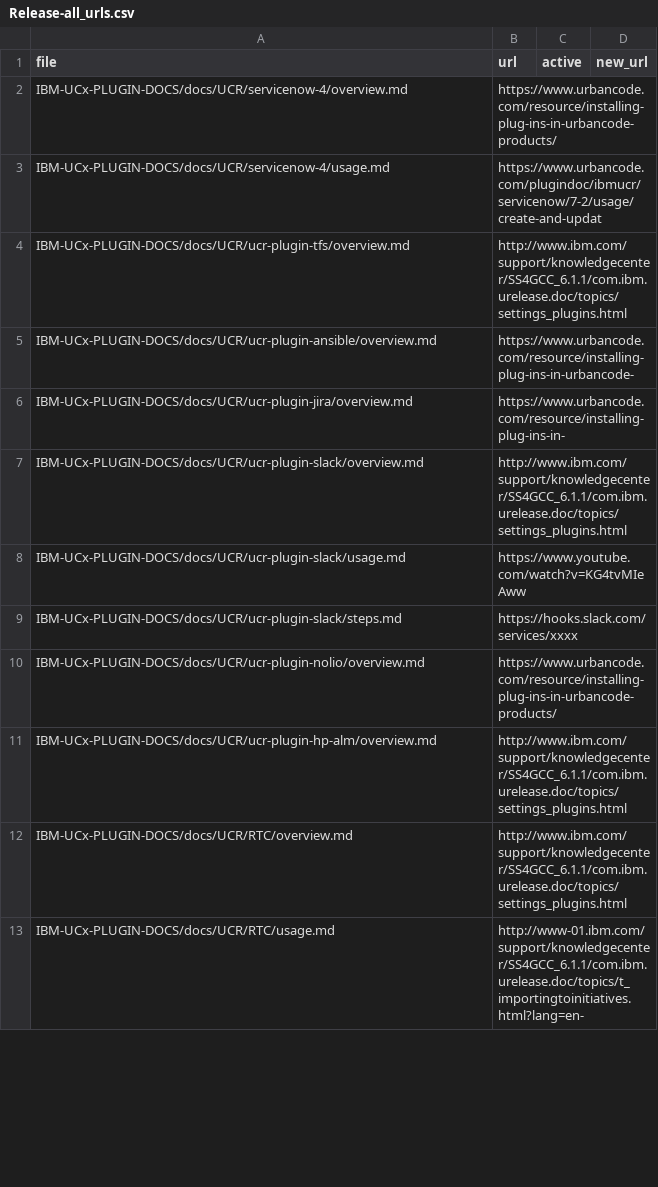
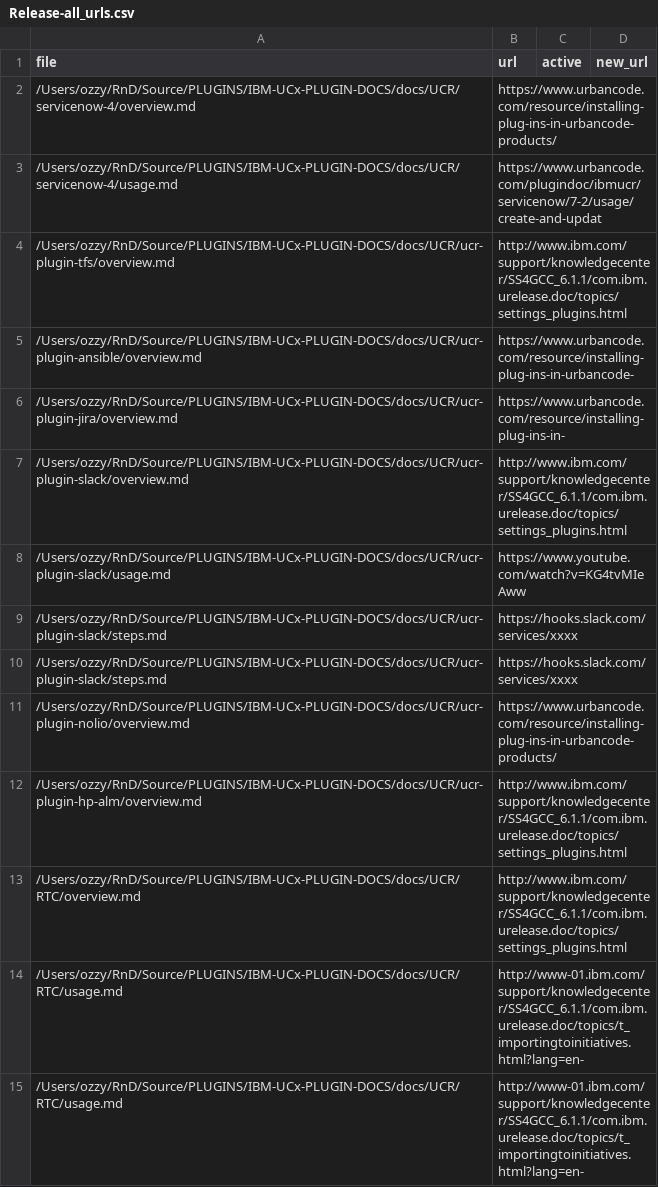
Before and after one commit to osmanburucu-ibm/helper_scripts, a CSV file: uc_dot_com_migration/exports/Release-all_urls.csv, drawn as a sheet; only a part is shown; the diff covers the shown part only.

```diff
--- a/uc_dot_com_migration/exports/Release-all_urls.csv
+++ b/uc_dot_com_migration/exports/Release-all_urls.csv
@@ -1,13 +1,15 @@
 file,url,active,new_url
-IBM-UCx-PLUGIN-DOCS/docs/UCR/servicenow-4/overview.md,https://www.urbancode.com/resource/installing-plug-ins-in-urbancode-products/
-IBM-UCx-PLUGIN-DOCS/docs/UCR/servicenow-4/usage.md,https://www.urbancode.com/plugindoc/ibmucr/servicenow/7-2/usage/create-and-updat
-IBM-UCx-PLUGIN-DOCS/docs/UCR/ucr-plugin-tfs/overview.md,http://www.ibm.com/support/knowledgecenter/SS4GCC_6.1.1/com.ibm.urelease.doc/topics/settings_plugins.html
-IBM-UCx-PLUGIN-DOCS/docs/UCR/ucr-plugin-ansible/overview.md,https://www.urbancode.com/resource/installing-plug-ins-in-urbancode-
-IBM-UCx-PLUGIN-DOCS/docs/UCR/ucr-plugin-jira/overview.md,https://www.urbancode.com/resource/installing-plug-ins-in-
-IBM-UCx-PLUGIN-DOCS/docs/UCR/ucr-plugin-slack/overview.md,http://www.ibm.com/support/knowledgecenter/SS4GCC_6.1.1/com.ibm.urelease.doc/topics/settings_plugins.html
-IBM-UCx-PLUGIN-DOCS/docs/UCR/ucr-plugin-slack/usage.md,https://www.youtube.com/watch?v=KG4tvMIeAww
-IBM-UCx-PLUGIN-DOCS/docs/UCR/ucr-plugin-slack/steps.md,https://hooks.slack.com/services/xxxx
-IBM-UCx-PLUGIN-DOCS/docs/UCR/ucr-plugin-nolio/overview.md,https://www.urbancode.com/resource/installing-plug-ins-in-urbancode-products/
-IBM-UCx-PLUGIN-DOCS/docs/UCR/ucr-plugin-hp-alm/overview.md,http://www.ibm.com/support/knowledgecenter/SS4GCC_6.1.1/com.ibm.urelease.doc/topics/settings_plugins.html
-IBM-UCx-PLUGIN-DOCS/docs/UCR/RTC/overview.md,http://www.ibm.com/support/knowledgecenter/SS4GCC_6.1.1/com.ibm.urelease.doc/topics/settings_plugins.html
-IBM-UCx-PLUGIN-DOCS/docs/UCR/RTC/usage.md,http://www-01.ibm.com/support/knowledgecenter/SS4GCC_6.1.1/com.ibm.urelease.doc/topics/t_importingtoinitiatives.html?lang=en-
+/Users/ozzy/RnD/Source/PLUGINS/IBM-UCx-PLUGIN-DOCS/docs/UCR/servicenow-4/overview.md,https://www.urbancode.com/resource/installing-plug-ins-in-urbancode-products/
+/Users/ozzy/RnD/Source/PLUGINS/IBM-UCx-PLUGIN-DOCS/docs/UCR/servicenow-4/usage.md,https://www.urbancode.com/plugindoc/ibmucr/servicenow/7-2/usage/create-and-updat
+/Users/ozzy/RnD/Source/PLUGINS/IBM-UCx-PLUGIN-DOCS/docs/UCR/ucr-plugin-tfs/overview.md,http://www.ibm.com/support/knowledgecenter/SS4GCC_6.1.1/com.ibm.urelease.doc/topics/settings_plugins.html
+/Users/ozzy/RnD/Source/PLUGINS/IBM-UCx-PLUGIN-DOCS/docs/UCR/ucr-plugin-ansible/overview.md,https://www.urbancode.com/resource/installing-plug-ins-in-urbancode-
+/Users/ozzy/RnD/Source/PLUGINS/IBM-UCx-PLUGIN-DOCS/docs/UCR/ucr-plugin-jira/overview.md,https://www.urbancode.com/resource/installing-plug-ins-in-
+/Users/ozzy/RnD/Source/PLUGINS/IBM-UCx-PLUGIN-DOCS/docs/UCR/ucr-plugin-slack/overview.md,http://www.ibm.com/support/knowledgecenter/SS4GCC_6.1.1/com.ibm.urelease.doc/topics/settings_plugins.html
+/Users/ozzy/RnD/Source/PLUGINS/IBM-UCx-PLUGIN-DOCS/docs/UCR/ucr-plugin-slack/usage.md,https://www.youtube.com/watch?v=KG4tvMIeAww
+/Users/ozzy/RnD/Source/PLUGINS/IBM-UCx-PLUGIN-DOCS/docs/UCR/ucr-plugin-slack/steps.md,https://hooks.slack.com/services/xxxx
+/Users/ozzy/RnD/Source/PLUGINS/IBM-UCx-PLUGIN-DOCS/docs/UCR/ucr-plugin-slack/steps.md,https://hooks.slack.com/services/xxxx
+/Users/ozzy/RnD/Source/PLUGINS/IBM-UCx-PLUGIN-DOCS/docs/UCR/ucr-plugin-nolio/overview.md,https://www.urbancode.com/resource/installing-plug-ins-in-urbancode-products/
+/Users/ozzy/RnD/Source/PLUGINS/IBM-UCx-PLUGIN-DOCS/docs/UCR/ucr-plugin-hp-alm/overview.md,http://www.ibm.com/support/knowledgecenter/SS4GCC_6.1.1/com.ibm.urelease.doc/topics/settings_plugins.html
+/Users/ozzy/RnD/Source/PLUGINS/IBM-UCx-PLUGIN-DOCS/docs/UCR/RTC/overview.md,http://www.ibm.com/support/knowledgecenter/SS4GCC_6.1.1/com.ibm.urelease.doc/topics/settings_plugins.html
+/Users/ozzy/RnD/Source/PLUGINS/IBM-UCx-PLUGIN-DOCS/docs/UCR/RTC/usage.md,http://www-01.ibm.com/support/knowledgecenter/SS4GCC_6.1.1/com.ibm.urelease.doc/topics/t_importingtoinitiatives.html?lang=en-
+/Users/ozzy/RnD/Source/PLUGINS/IBM-UCx-PLUGIN-DOCS/docs/UCR/RTC/usage.md,http://www-01.ibm.com/support/knowledgecenter/SS4GCC_6.1.1/com.ibm.urelease.doc/topics/t_importingtoinitiatives.html?lang=en-
```
Also changed, not shown: 6 added rows and 9 edited cells elsewhere in this file, uc_dot_com_migration/exports/Build-all_urls.csv, 3 other files.
